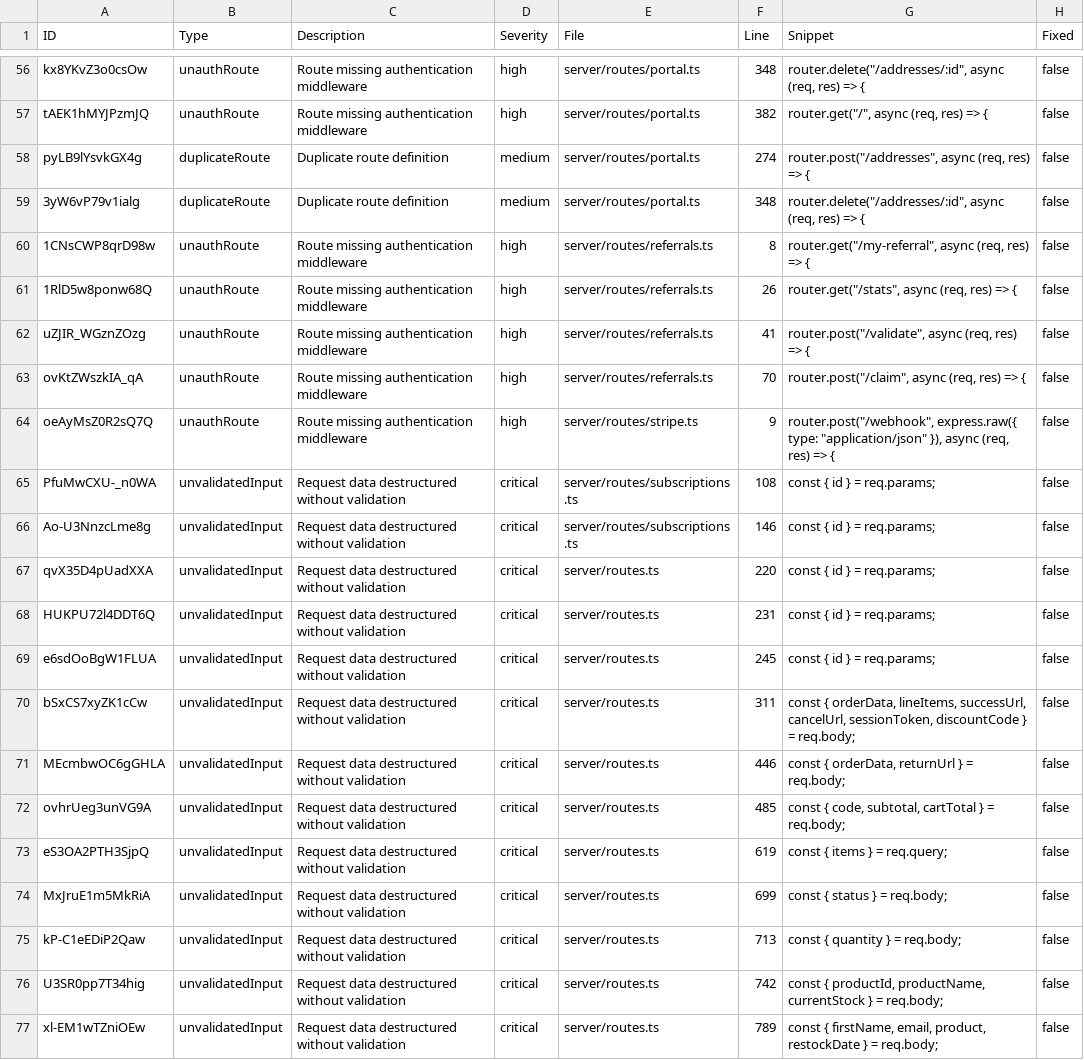
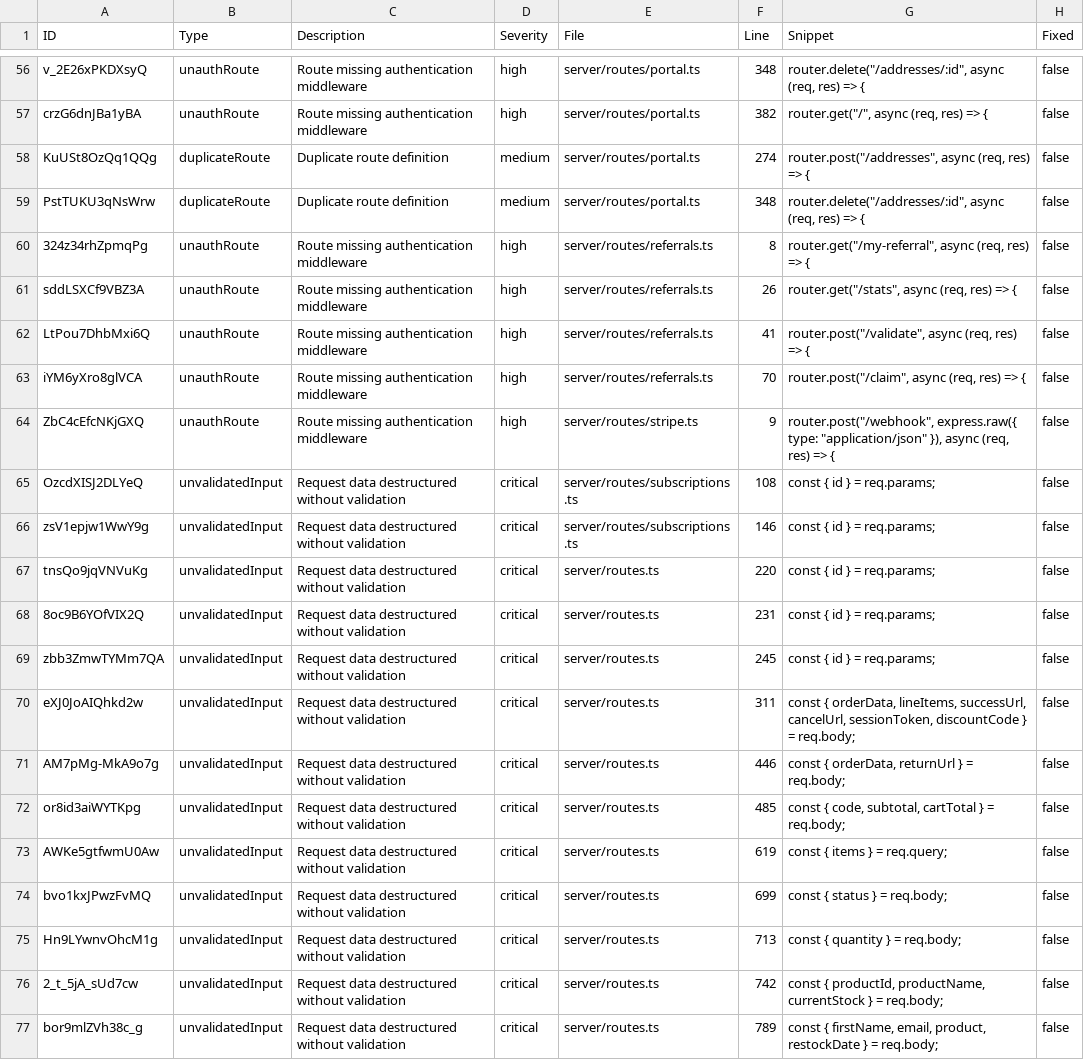
Before and after one commit to medusa2112/HealiosHealth, a CSV file: security-issues.csv, drawn as a sheet; only a part is shown, gaps mark what is left out; the diff covers the shown part only; the diff names each change by its address in the sheet, - before the commit and + after, or states it on an @@ line.

```diff
--- a/security-issues.csv
+++ b/security-issues.csv
-A56 (ID): kx8YKvZ3o0csOw
+A56 (ID): v_2E26xPKDXsyQ
-A57 (ID): tAEK1hMYJPzmJQ
+A57 (ID): crzG6dnJBa1yBA
-A58 (ID): pyLB9lYsvkGX4g
+A58 (ID): KuUSt8OzQq1QQg
-A59 (ID): 3yW6vP79v1ialg
+A59 (ID): PstTUKU3qNsWrw
-A60 (ID): 1CNsCWP8qrD98w
+A60 (ID): 324z34rhZpmqPg
-A61 (ID): 1RlD5w8ponw68Q
+A61 (ID): sddLSXCf9VBZ3A
-A62 (ID): uZJIR_WGznZOzg
+A62 (ID): LtPou7DhbMxi6Q
-A63 (ID): ovKtZWszkIA_qA
+A63 (ID): iYM6yXro8glVCA
-A64 (ID): oeAyMsZ0R2sQ7Q
+A64 (ID): ZbC4cEfcNKjGXQ
-A65 (ID): PfuMwCXU-_n0WA
+A65 (ID): OzcdXISJ2DLYeQ
-A66 (ID): Ao-U3NnzcLme8g
+A66 (ID): zsV1epjw1WwY9g
-A67 (ID): qvX35D4pUadXXA
+A67 (ID): tnsQo9jqVNVuKg
-A68 (ID): HUKPU72l4DDT6Q
+A68 (ID): 8oc9B6YOfVIX2Q
-A69 (ID): e6sdOoBgW1FLUA
+A69 (ID): zbb3ZmwTYMm7QA
-A70 (ID): bSxCS7xyZK1cCw
+A70 (ID): eXJ0JoAIQhkd2w
-A71 (ID): MEcmbwOC6gGHLA
+A71 (ID): AM7pMg-MkA9o7g
-A72 (ID): ovhrUeg3unVG9A
+A72 (ID): or8id3aiWYTKpg
-A73 (ID): eS3OA2PTH3SjpQ
+A73 (ID): AWKe5gtfwmU0Aw
-A74 (ID): MxJruE1m5MkRiA
+A74 (ID): bvo1kxJPwzFvMQ
-A75 (ID): kP-C1eEDiP2Qaw
+A75 (ID): Hn9LYwnvOhcM1g
-A76 (ID): U3SR0pp7T34hig
+A76 (ID): 2_t_5jA_sUd7cw
-A77 (ID): xl-EM1wTZniOEw
+A77 (ID): bor9mlZVh38c_g
```
Also changed, not shown: 55 edited cells elsewhere in this file, 7 other files.
